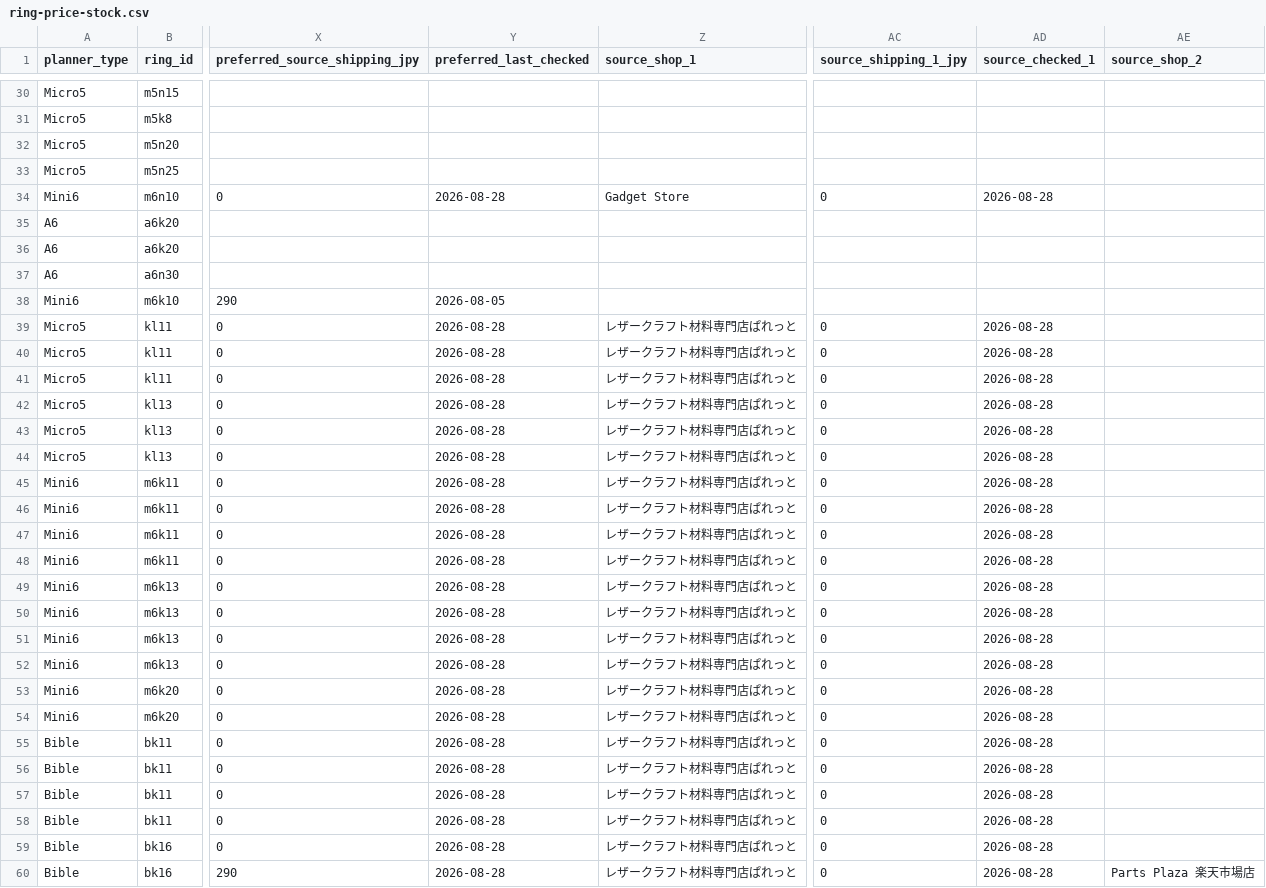
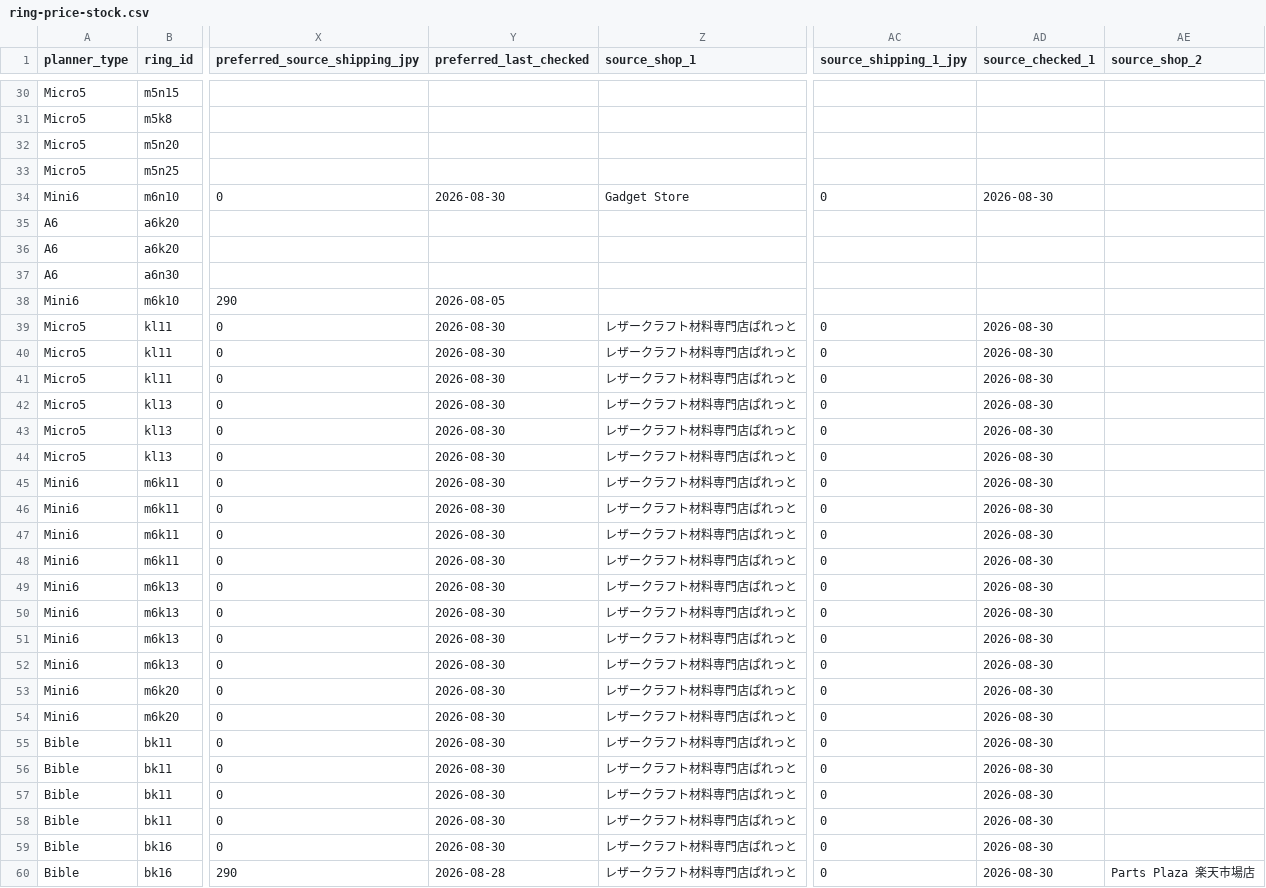
Before and after one commit to you0810jmsdf/ns-factory, a CSV file: order_estimate/ring-price-stock.csv, drawn as a sheet; only a part is shown, gaps mark what is left out; the diff covers the shown part only; the diff names each change by its address in the sheet, - before the commit and + after, or states it on an @@ line.

Commit message:
auto: ring price crawl update

```diff
--- a/order_estimate/ring-price-stock.csv
+++ b/order_estimate/ring-price-stock.csv
-Y34 (preferred_last_checked): 2026-08-28
+Y34 (preferred_last_checked): 2026-08-30
-AD34 (source_checked_1): 2026-08-28
+AD34 (source_checked_1): 2026-08-30
-Y39:Y59 (preferred_last_checked): 2026-08-28
+Y39:Y59 (preferred_last_checked): 2026-08-30
-AD39:AD60 (source_checked_1): 2026-08-28
+AD39:AD60 (source_checked_1): 2026-08-30
```
Also changed, not shown: 82 edited cells elsewhere in this file.
